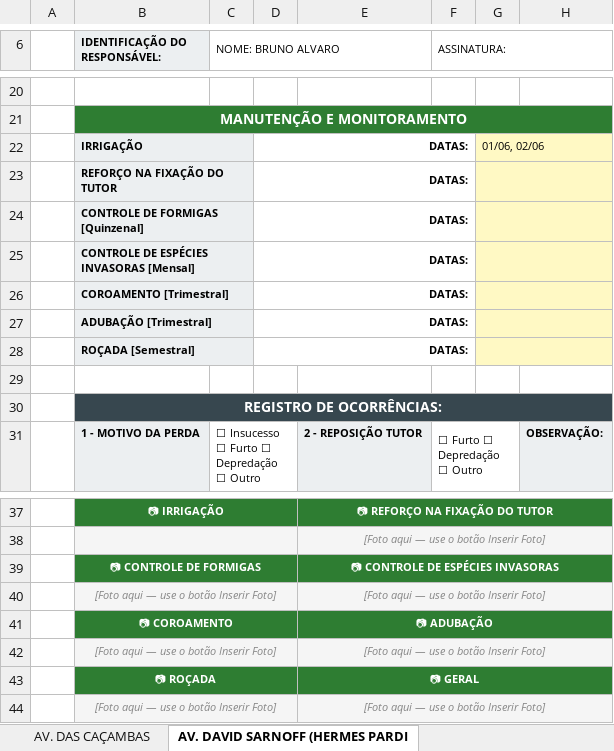
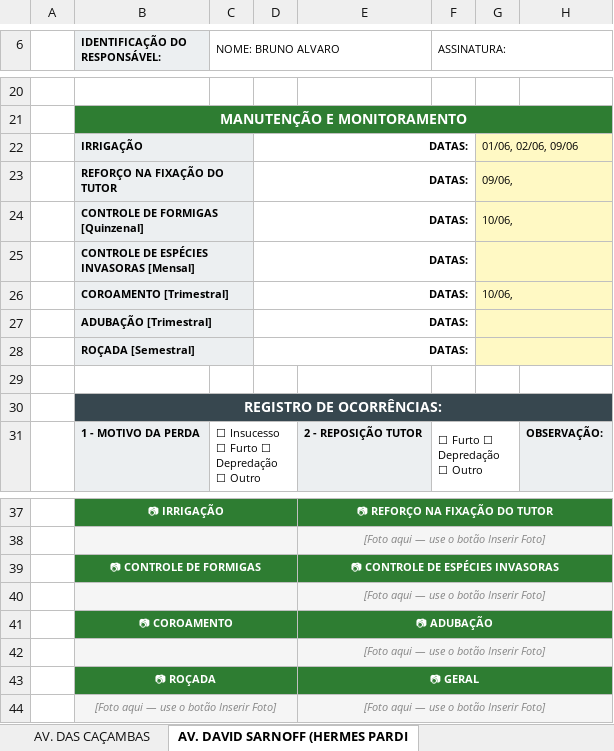
Before and after one commit to GuilhermeVCL/Monitoramento_de_mudas, an Excel workbook: SEMOBS_v3(Recuperado Automaticamente).xlsx, sheet AV. DAVID SARNOFF (HERMES PARDI, drawn as a sheet; only a part is shown, gaps mark what is left out; values as stored, in another font and other column widths than the file's, no borders; charts and pictures not drawn; the diff names each change by its address in the sheet, - before the commit and + after, or states it on an @@ line.

```diff
--- a/SEMOBS_v3(Recuperado Automaticamente).xlsx (sheet AV. DAVID SARNOFF (HERMES PARDI)
+++ b/SEMOBS_v3(Recuperado Automaticamente).xlsx (sheet AV. DAVID SARNOFF (HERMES PARDI)
-G22: 01/06, 02/06
+G22: 01/06, 02/06, 09/06
-G23: (empty)
+G23: 09/06,
-G24: (empty)
+G24: 10/06,
-G26: (empty)
+G26: 10/06,
-B40 (IDENTIFICAÇÃO DO RESPONSÁVEL:): [Foto aqui — use o botão Inserir Foto]
+B40 (IDENTIFICAÇÃO DO RESPONSÁVEL:): (empty)
-B42 (IDENTIFICAÇÃO DO RESPONSÁVEL:): [Foto aqui — use o botão Inserir Foto]
+B42 (IDENTIFICAÇÃO DO RESPONSÁVEL:): (empty)
```
Also changed, not shown: sheet PAINEL, sheet AV. JOÃO CESAR-MONSENHOR BICAL, sheet AV PREFEITO GIL DINIZ, sheet AV JOAO DE DEUS COSTA (HOTELGO), sheet RUA EDUARDO MAURO VELOSO, sheet AV ÁPIO CARDOSO, 36 more sheets, charts or pictures.
